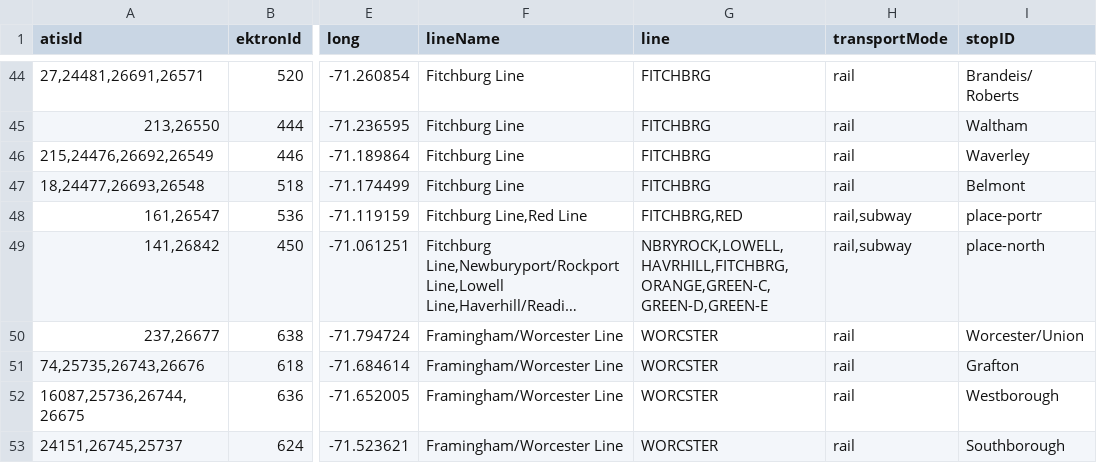
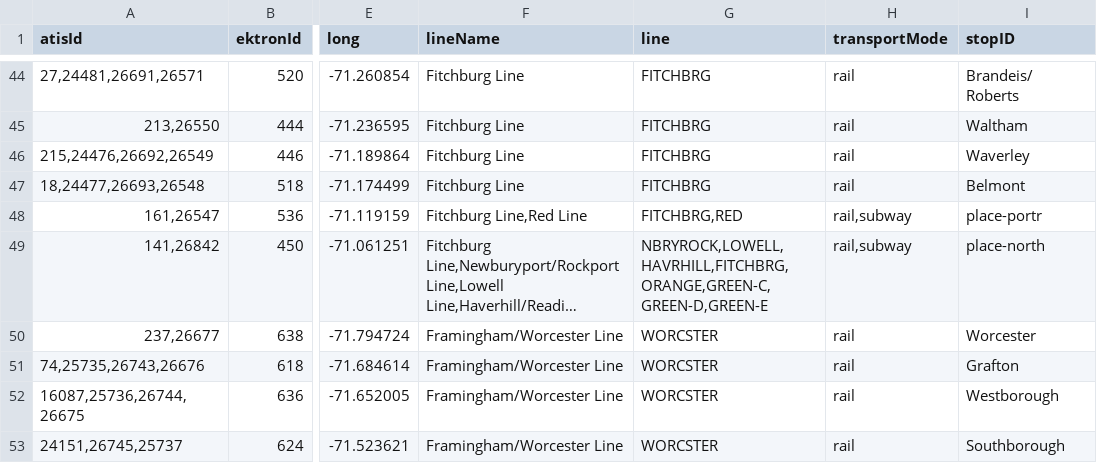
Before and after one commit to thecristen/dotcom, a CSV file: apps/stops/priv/stop_id_to_gtfs.csv, drawn as a sheet; only a part is shown, gaps mark what is left out; long unchanged cells end in …; the diff names each change by its address in the sheet, - before the commit and + after, or states it on an @@ line.

Commit message:
stop ID is Worcester

```diff
--- a/apps/stops/priv/stop_id_to_gtfs.csv
+++ b/apps/stops/priv/stop_id_to_gtfs.csv
-I50 (stopID): Worcester/Union
+I50 (stopID): Worcester
```
